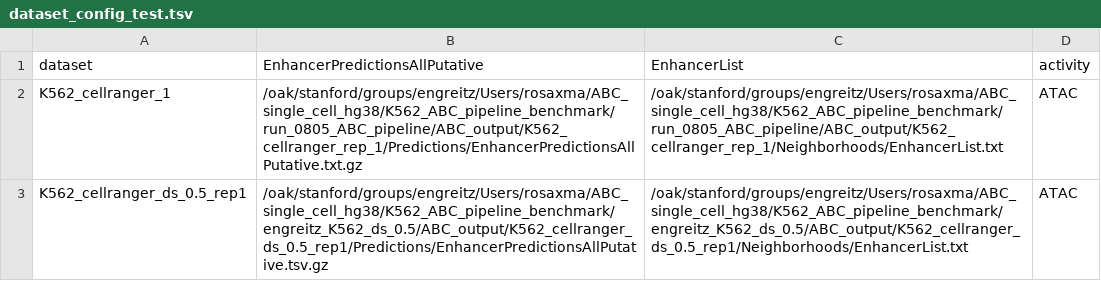
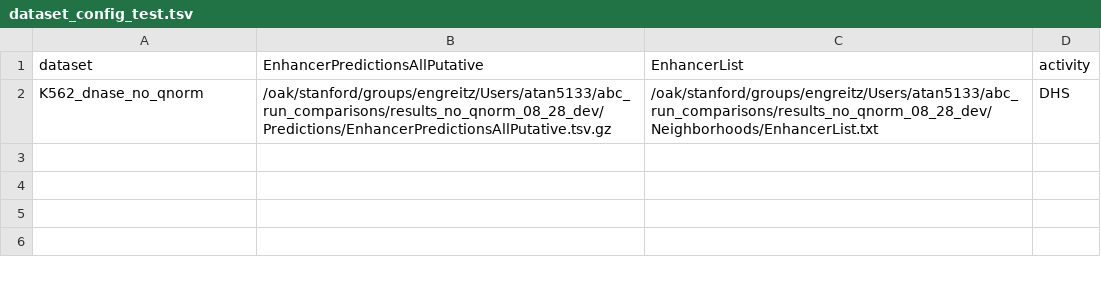
Before and after one commit to EngreitzLab/ENCODE_rE2G, a TSV file: config/dataset_config_test.tsv, drawn as a sheet.

```diff
--- a/config/dataset_config_test.tsv
+++ b/config/dataset_config_test.tsv
@@ -1,3 +1,2 @@
 dataset	EnhancerPredictionsAllPutative	EnhancerList	activity
-K562_cellranger_1	/oak/stanford/groups/engreitz/Users/rosaxma/ABC_single_cell_hg38/K562_ABC_pipeline_benchmark/run_0805_ABC_pipeline/ABC_output/K562_cellranger_rep_1/Predictions/EnhancerPredictionsAllPutative.txt.gz	/oak/stanford/groups/engreitz/Users/rosaxma/ABC_single_cell_hg38/K562_ABC_pipeline_benchmark/run_0805_ABC_pipeline/ABC_output/K562_cellranger_rep_1/Neighborhoods/EnhancerList.txt	ATAC
-K562_cellranger_ds_0.5_rep1	/oak/stanford/groups/engreitz/Users/rosaxma/ABC_single_cell_hg38/K562_ABC_pipeline_benchmark/engreitz_K562_ds_0.5/ABC_output/K562_cellranger_ds_0.5_rep1/Predictions/EnhancerPredictionsAllPutative.tsv.gz	/oak/stanford/groups/engreitz/Users/rosaxma/ABC_single_cell_hg38/K562_ABC_pipeline_benchmark/engreitz_K562_ds_0.5/ABC_output/K562_cellranger_ds_0.5_rep1/Neighborhoods/EnhancerList.txt	ATAC
+K562_dnase_no_qnorm	/oak/stanford/groups/engreitz/Users/atan5133/abc_run_comparisons/results_no_qnorm_08_28_dev/Predictions/EnhancerPredictionsAllPutative.tsv.gz	/oak/stanford/groups/engreitz/Users/atan5133/abc_run_comparisons/results_no_qnorm_08_28_dev/Neighborhoods/EnhancerList.txt	DHS
```
Also changed, not shown: config/feature_config.tsv, 2 other files.
